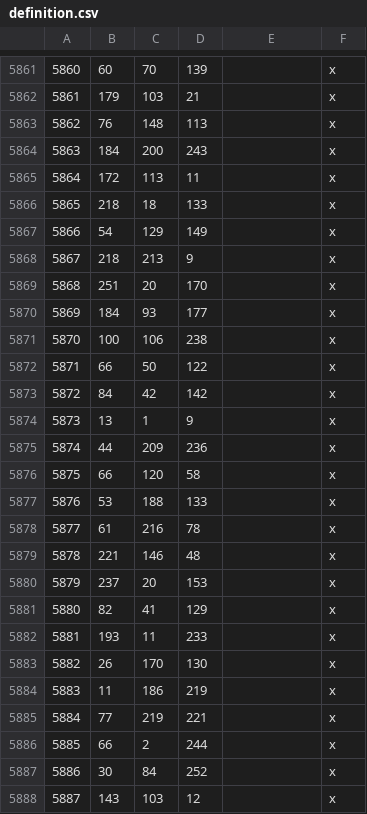
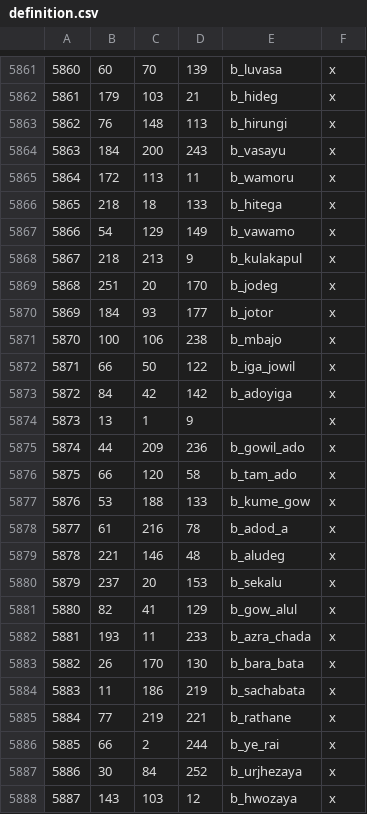
Before and after one commit to terrapass/RealmsInExile, a CSV file: LotRRealmsInExileDev/map_data/definition.csv, drawn as a sheet; only a part is shown, gaps mark what is left out; the diff covers the shown part only.

```diff
--- a/LotRRealmsInExileDev/map_data/definition.csv
+++ b/LotRRealmsInExileDev/map_data/definition.csv
@@ -5861,28 +5861,28 @@
-5860;60;70;139;;x
-5861;179;103;21;;x
-5862;76;148;113;;x
-5863;184;200;243;;x
-5864;172;113;11;;x
-5865;218;18;133;;x
-5866;54;129;149;;x
-5867;218;213;9;;x
-5868;251;20;170;;x
-5869;184;93;177;;x
-5870;100;106;238;;x
-5871;66;50;122;;x
-5872;84;42;142;;x
+5860;60;70;139;b_luvasa;x
+5861;179;103;21;b_hideg;x
+5862;76;148;113;b_hirungi;x
+5863;184;200;243;b_vasayu;x
+5864;172;113;11;b_wamoru;x
+5865;218;18;133;b_hitega;x
+5866;54;129;149;b_vawamo;x
+5867;218;213;9;b_kulakapul;x
+5868;251;20;170;b_jodeg;x
+5869;184;93;177;b_jotor;x
+5870;100;106;238;b_mbajo;x
+5871;66;50;122;b_iga_jowil;x
+5872;84;42;142;b_adoyiga;x
 5873;13;1;9;;x
-5874;44;209;236;;x
-5875;66;120;58;;x
-5876;53;188;133;;x
-5877;61;216;78;;x
-5878;221;146;48;;x
-5879;237;20;153;;x
-5880;82;41;129;;x
-5881;193;11;233;;x
-5882;26;170;130;;x
-5883;11;186;219;;x
-5884;77;219;221;;x
-5885;66;2;244;;x
-5886;30;84;252;;x
-5887;143;103;12;;x
+5874;44;209;236;b_gowil_ado;x
+5875;66;120;58;b_tam_ado;x
+5876;53;188;133;b_kume_gow;x
+5877;61;216;78;b_adod_a;x
+5878;221;146;48;b_aludeg;x
+5879;237;20;153;b_sekalu;x
+5880;82;41;129;b_gow_alul;x
+5881;193;11;233;b_azra_chada;x
+5882;26;170;130;b_bara_bata;x
+5883;11;186;219;b_sachabata;x
+5884;77;219;221;b_rathane;x
+5885;66;2;244;b_ye_rai;x
+5886;30;84;252;b_urjhezaya;x
+5887;143;103;12;b_hwozaya;x
```
Also changed, not shown: 42 edited cells elsewhere in this file, 10 other files.
